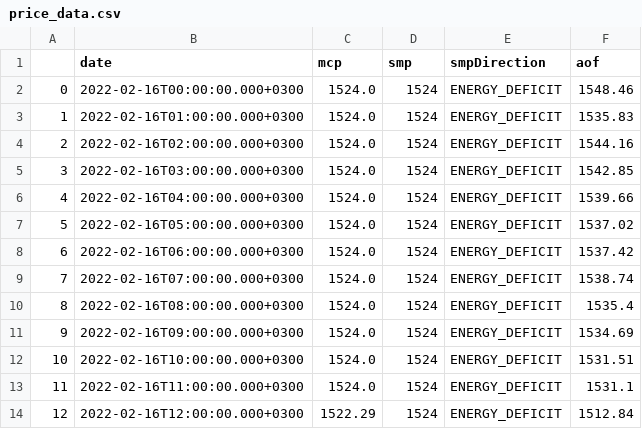
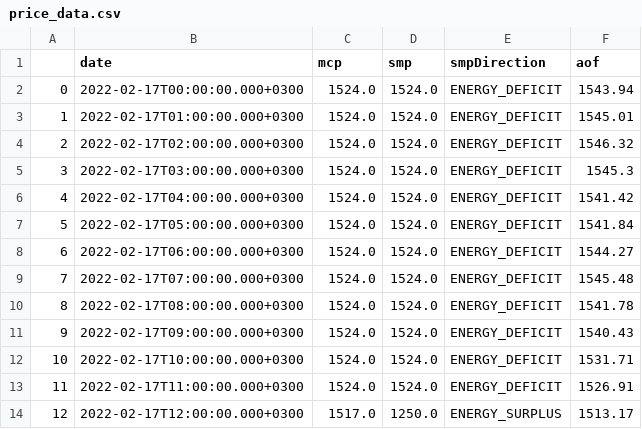
Before and after one commit to berkorbay/intraday, a CSV file: inst/market-data/price_data.csv, drawn as a sheet; only a part is shown; the diff covers the shown part only.

```diff
--- a/inst/market-data/price_data.csv
+++ b/inst/market-data/price_data.csv
@@ -1,14 +1,14 @@
 ,date,mcp,smp,smpDirection,aof
-0,2022-02-16T00:00:00.000+0300,1524.0,1524,ENERGY_DEFICIT,1548.46
-1,2022-02-16T01:00:00.000+0300,1524.0,1524,ENERGY_DEFICIT,1535.83
-2,2022-02-16T02:00:00.000+0300,1524.0,1524,ENERGY_DEFICIT,1544.16
-3,2022-02-16T03:00:00.000+0300,1524.0,1524,ENERGY_DEFICIT,1542.85
-4,2022-02-16T04:00:00.000+0300,1524.0,1524,ENERGY_DEFICIT,1539.66
-5,2022-02-16T05:00:00.000+0300,1524.0,1524,ENERGY_DEFICIT,1537.02
-6,2022-02-16T06:00:00.000+0300,1524.0,1524,ENERGY_DEFICIT,1537.42
-7,2022-02-16T07:00:00.000+0300,1524.0,1524,ENERGY_DEFICIT,1538.74
-8,2022-02-16T08:00:00.000+0300,1524.0,1524,ENERGY_DEFICIT,1535.4
-9,2022-02-16T09:00:00.000+0300,1524.0,1524,ENERGY_DEFICIT,1534.69
-10,2022-02-16T10:00:00.000+0300,1524.0,1524,ENERGY_DEFICIT,1531.51
-11,2022-02-16T11:00:00.000+0300,1524.0,1524,ENERGY_DEFICIT,1531.1
-12,2022-02-16T12:00:00.000+0300,1522.29,1524,ENERGY_DEFICIT,1512.84
+0,2022-02-17T00:00:00.000+0300,1524.0,1524.0,ENERGY_DEFICIT,1543.94
+1,2022-02-17T01:00:00.000+0300,1524.0,1524.0,ENERGY_DEFICIT,1545.01
+2,2022-02-17T02:00:00.000+0300,1524.0,1524.0,ENERGY_DEFICIT,1546.32
+3,2022-02-17T03:00:00.000+0300,1524.0,1524.0,ENERGY_DEFICIT,1545.3
+4,2022-02-17T04:00:00.000+0300,1524.0,1524.0,ENERGY_DEFICIT,1541.42
+5,2022-02-17T05:00:00.000+0300,1524.0,1524.0,ENERGY_DEFICIT,1541.84
+6,2022-02-17T06:00:00.000+0300,1524.0,1524.0,ENERGY_DEFICIT,1544.27
+7,2022-02-17T07:00:00.000+0300,1524.0,1524.0,ENERGY_DEFICIT,1545.48
+8,2022-02-17T08:00:00.000+0300,1524.0,1524.0,ENERGY_DEFICIT,1541.78
+9,2022-02-17T09:00:00.000+0300,1524.0,1524.0,ENERGY_DEFICIT,1540.43
+10,2022-02-17T10:00:00.000+0300,1524.0,1524.0,ENERGY_DEFICIT,1531.71
+11,2022-02-17T11:00:00.000+0300,1524.0,1524.0,ENERGY_DEFICIT,1526.91
+12,2022-02-17T12:00:00.000+0300,1517.0,1250.0,ENERGY_SURPLUS,1513.17
```
Also changed, not shown: 35 edited cells elsewhere in this file, inst/market-data/intraday_summary.csv, 2 other files.
